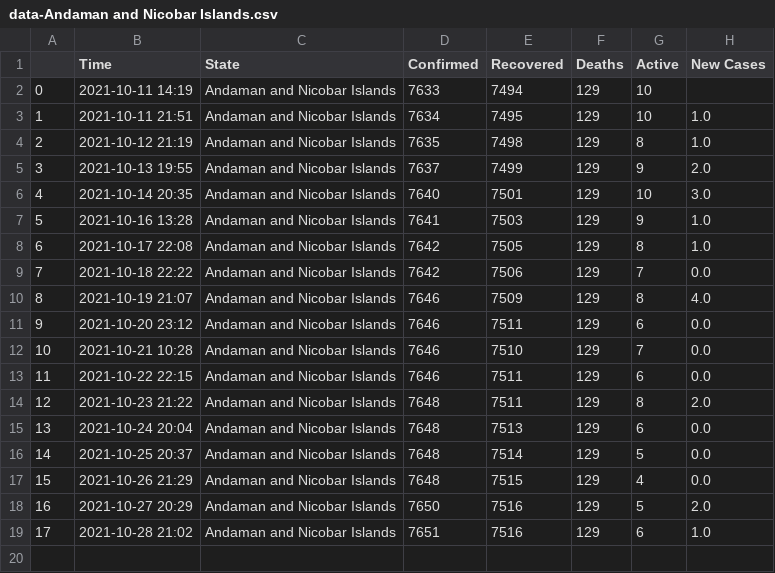
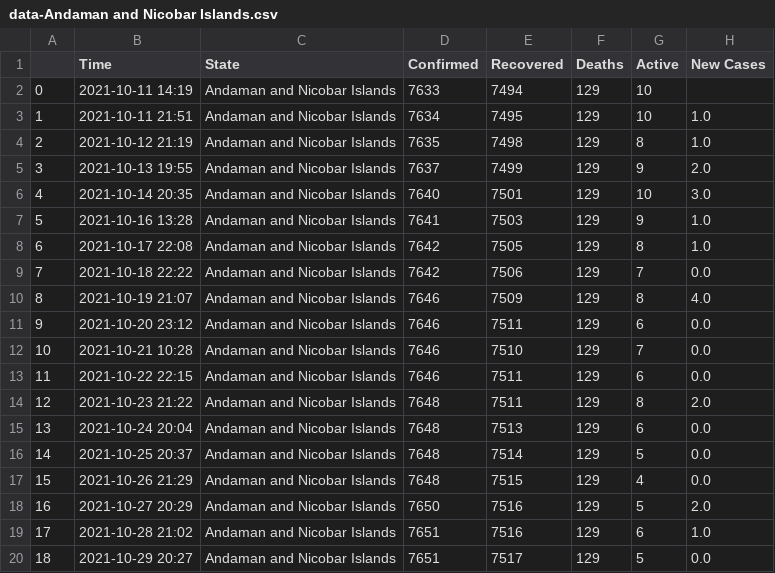
Before and after one commit to dakkshesh07/Covid19_India_Data, a CSV file: Andaman and Nicobar Islands/data-Andaman and Nicobar Islands.csv, drawn as a sheet; the diff names each change by its address in the sheet, - before the commit and + after, or states it on an @@ line.

Commit message:
upload updated datasets, fetched on 2021-10-29 20:27

```diff
--- a/Andaman and Nicobar Islands/data-Andaman and Nicobar Islands.csv
+++ b/Andaman and Nicobar Islands/data-Andaman and Nicobar Islands.csv
+row 20: 18 | 2021-10-29 20:27 | Andaman and Nicobar Islands | 7651 | 7517 | 129 | 5 | 0.0
```
Also changed, not shown: Haryana/data-Haryana.csv, Kerala/data-Kerala.csv, 5 other files.
